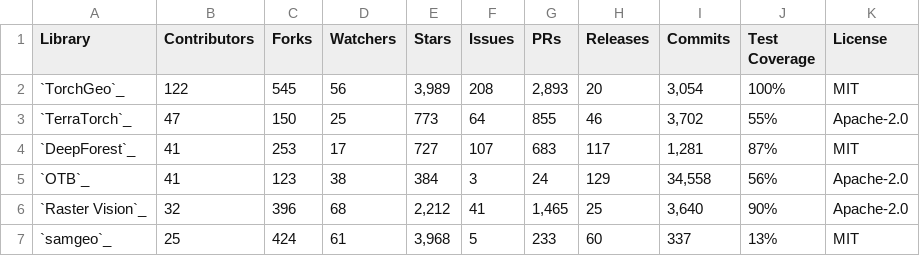
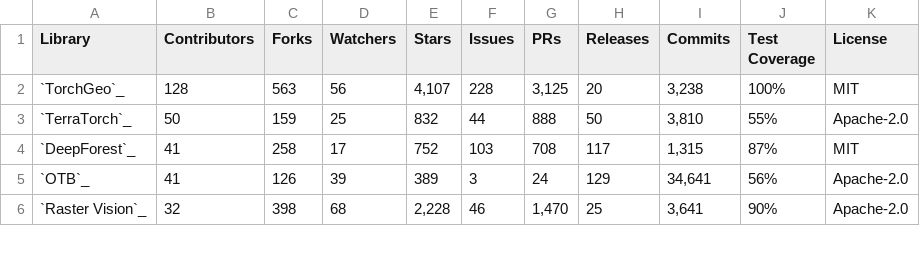
Before and after one commit to microsoft/torchgeo, a CSV file: docs/user/metrics/github.csv, drawn as a sheet; only a part is shown; the diff covers the shown part only.

```diff
--- a/docs/user/metrics/github.csv
+++ b/docs/user/metrics/github.csv
@@ -1,7 +1,6 @@
 Library,Contributors,Forks,Watchers,Stars,Issues,PRs,Releases,Commits,Test Coverage,License
-`TorchGeo`_,122,545,56,"3,989",208,"2,893",20,"3,054",100%,MIT
-`TerraTorch`_,47,150,25,773,64,855,46,"3,702",55%,Apache-2.0
-`DeepForest`_,41,253,17,727,107,683,117,"1,281",87%,MIT
-`OTB`_,41,123,38,384,3,24,129,"34,558",56%,Apache-2.0
-`Raster Vision`_,32,396,68,"2,212",41,"1,465",25,"3,640",90%,Apache-2.0
-`samgeo`_,25,424,61,"3,968",5,233,60,337,13%,MIT
+`TorchGeo`_,128,563,56,"4,107",228,"3,125",20,"3,238",100%,MIT
+`TerraTorch`_,50,159,25,832,44,888,50,"3,810",55%,Apache-2.0
+`DeepForest`_,41,258,17,752,103,708,117,"1,315",87%,MIT
+`OTB`_,41,126,39,389,3,24,129,"34,641",56%,Apache-2.0
+`Raster Vision`_,32,398,68,"2,228",46,"1,470",25,"3,641",90%,Apache-2.0
```
Also changed, not shown: 4 added rows, 2 removed rows and 56 edited cells elsewhere in this file, docs/user/metrics/downloads.csv, docs/user/metrics/features.csv, 2 other files.
